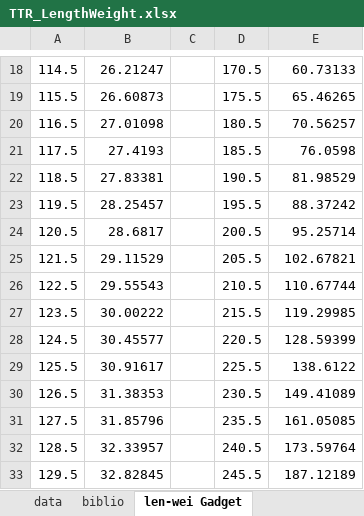
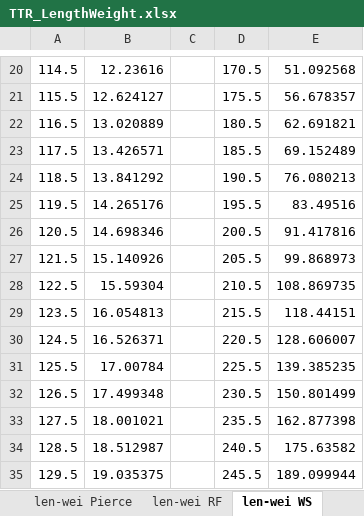
Before and after one commit to milokmilo/BottlenoseDolphin, an Excel workbook: Length Weight/TTR_LengthWeight.xlsx, sheet len-wei WS, drawn as a sheet; only a part is shown, gaps mark what is left out; values as stored, in another font and other column widths than the file's, no borders; charts and pictures not drawn; addresses are those after the commit; the diff covers the shown part only; the diff names each change by its address in the sheet, - before the commit and + after, or states it on an @@ line.

```diff
--- a/Length Weight/TTR_LengthWeight.xlsx (sheet len-wei WS)
+++ b/Length Weight/TTR_LengthWeight.xlsx (sheet len-wei WS)
-sheet tab: len-wei Gadget
+sheet tab: len-wei WS
+sheet tab: len-wei Pierce
+sheet tab: len-wei RF
-B20: 26.21247
+B20: 12.23616
-E20: 60.73133
+E20: 51.092568
-B21: 26.60873
+B21: 12.624127
-E21: 65.46265
+E21: 56.678357
-B22: 27.01098
+B22: 13.020889
-E22: 70.56257
+E22: 62.691821
-B23: 27.4193
+B23: 13.426571
-E23: 76.0598
+E23: 69.152489
-B24: 27.83381
+B24: 13.841292
-E24: 81.98529
+E24: 76.080213
-B25: 28.25457
+B25: 14.265176
-E25: 88.37242
+E25: 83.49516
-B26: 28.6817
+B26: 14.698346
-E26: 95.25714
+E26: 91.417816
-B27: 29.11529
+B27: 15.140926
-E27: 102.67821
+E27: 99.868973
-B28: 29.55543
+B28: 15.59304
-E28: 110.67744
+E28: 108.869735
-B29: 30.00222
+B29: 16.054813
-E29: 119.29985
+E29: 118.44151
-B30: 30.45577
+B30: 16.526371
-E30: 128.59399
+E30: 128.606007
-B31: 30.91617
+B31: 17.00784
-E31: 138.6122
+E31: 139.385235
-B32: 31.38353
+B32: 17.499348
-E32: 149.41089
+E32: 150.801499
-B33: 31.85796
+B33: 18.001021
-E33: 161.05085
+E33: 162.877398
-B34: 32.33957
+B34: 18.512987
-E34: 173.59764
+E34: 175.63582
-B35: 32.82845
+B35: 19.035375
-E35: 187.12189
+E35: 189.099944
```
Also changed, not shown: 6 added rows, 153 edited cells and cell formats elsewhere in this sheet, sheet data, sheet biblio, other sheet tabs, charts or pictures, 12 other files.
